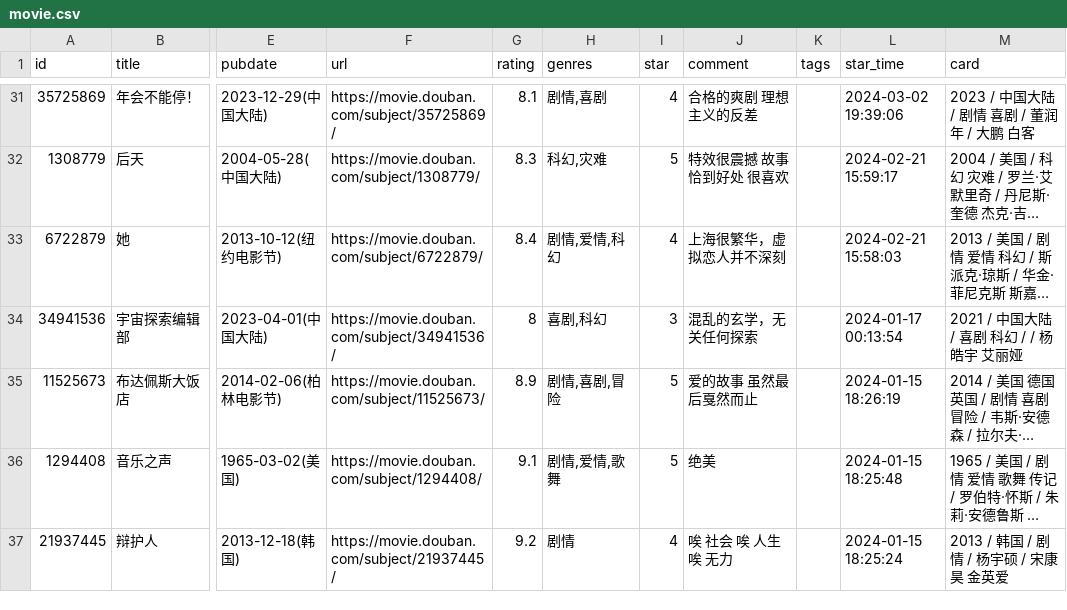
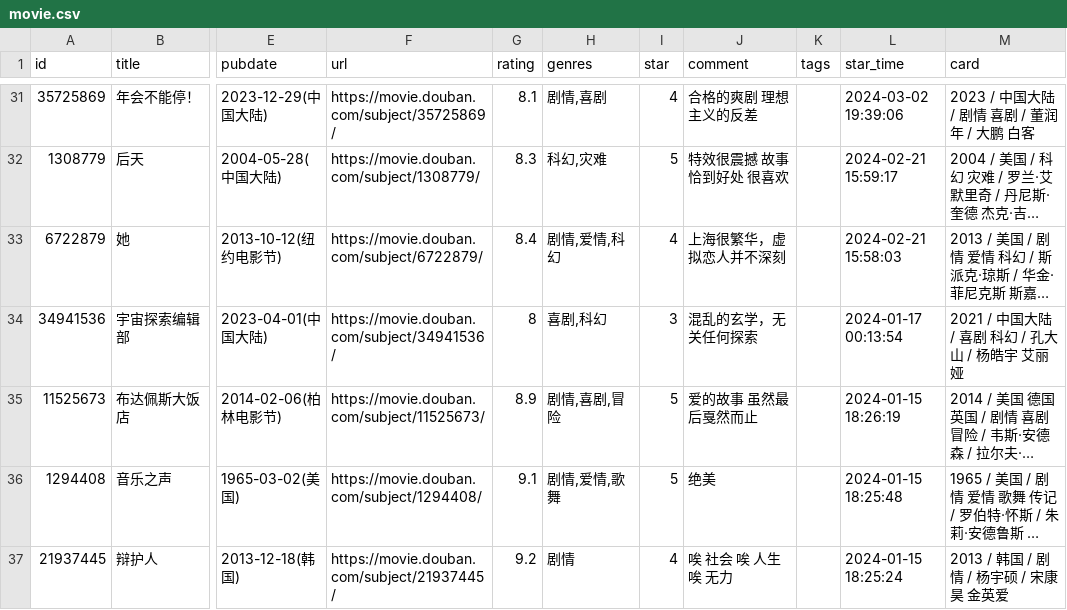
Before and after one commit to BachWV/gh-action-movie, a CSV file: movie.csv, drawn as a sheet; only a part is shown, gaps mark what is left out; long unchanged cells end in …; the diff names each change by its address in the sheet, - before the commit and + after, or states it on an @@ line.

```diff
--- a/movie.csv
+++ b/movie.csv
-M34 (card): 2021 / 中国大陆 / 喜剧 科幻 / / 杨皓宇 艾丽娅
+M34 (card): 2021 / 中国大陆 / 喜剧 科幻 / 孔大山 / 杨皓宇 艾丽娅
```
